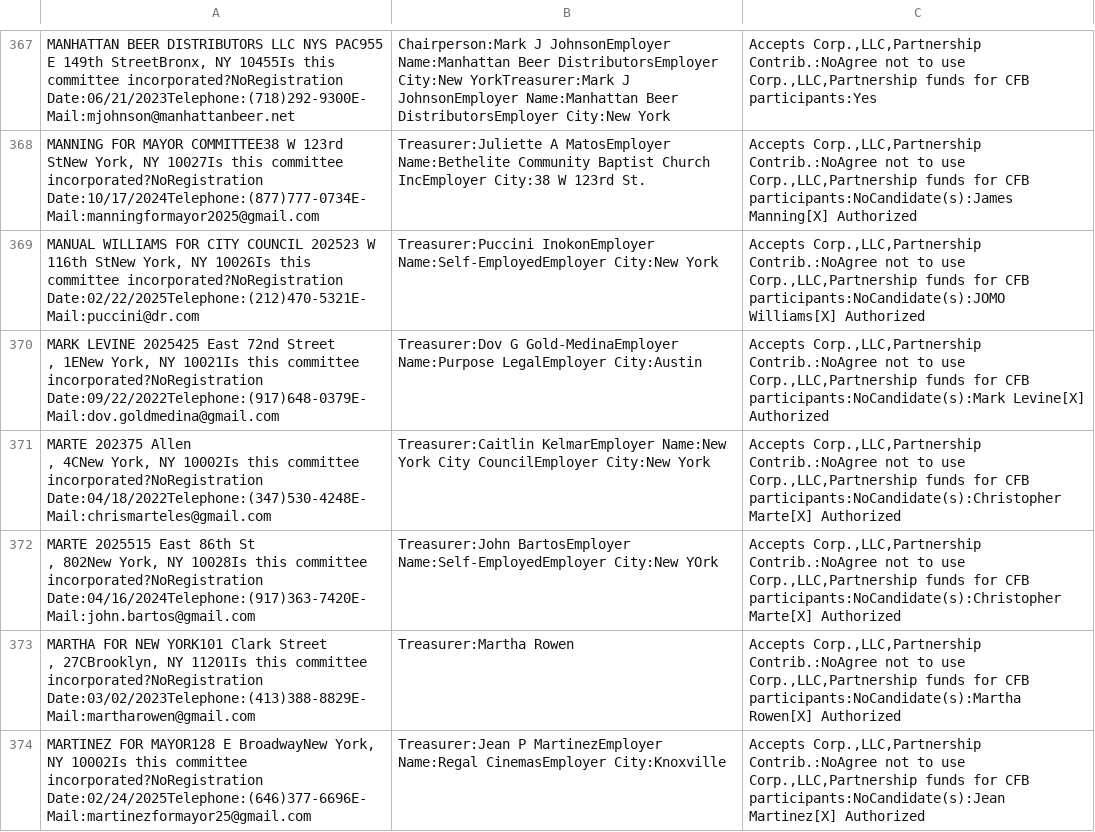
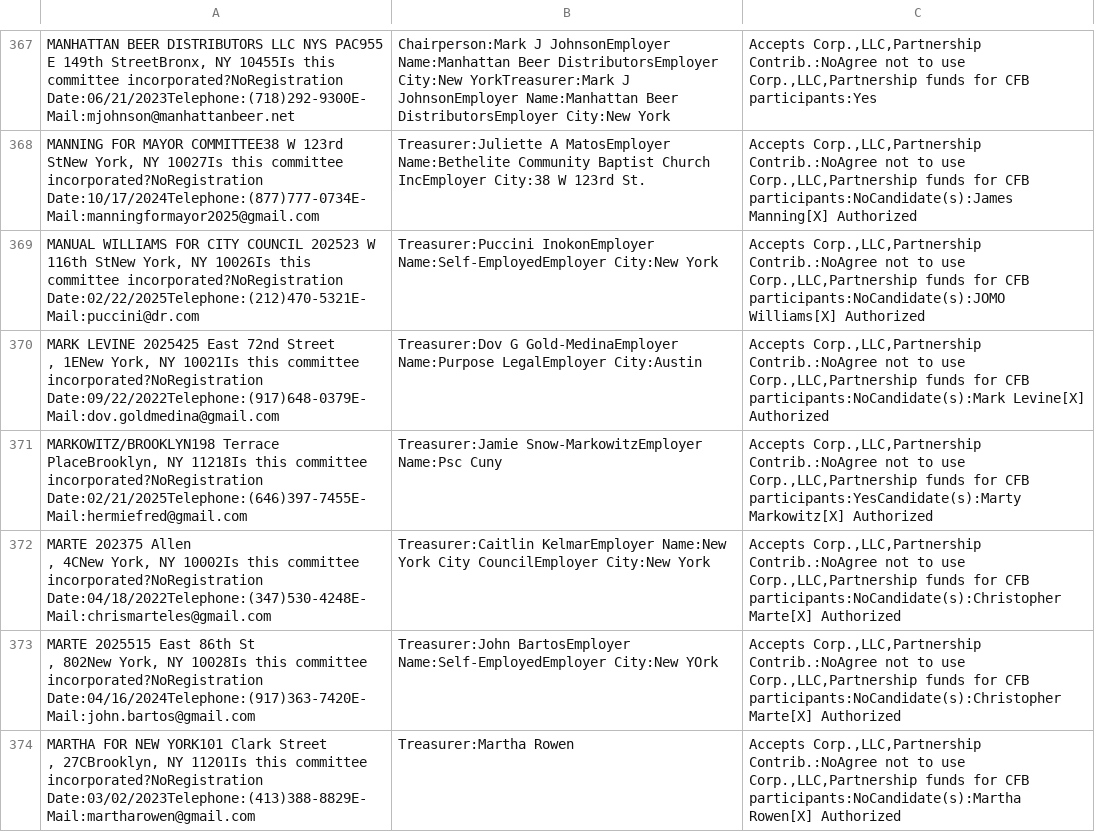
Before and after one commit to fedex1/campaign-tracker, a CSV file: nyccfb_info_public_reports_pclt_25.htm.csv, drawn as a sheet; only a part is shown, gaps mark what is left out; the shorter side is filled out with more unchanged rows; the diff names each change by its address in the sheet, - before the commit and + after, or states it on an @@ line.

```diff
--- a/nyccfb_info_public_reports_pclt_25.htm.csv
+++ b/nyccfb_info_public_reports_pclt_25.htm.csv
+row 371: MARKOWITZ/BROOKLYN198 Terrace PlaceBrooklyn, NY 11218Is this committee incorporated?NoRegistration Date:02/21/2025Telephone:(646)397-7455E-Mail:hermiefred@gmail.com | Treasurer:Jamie Snow-MarkowitzEmployer Name:Psc Cuny | Accepts Corp.,LLC,Partnership Contrib.:NoAgree not to use Corp.,LLC,Partnership funds for CFB participants:YesCandidate(s):Marty Markowitz[X] Authorized
```
Also changed, not shown: committees.csv, 1 other file.
